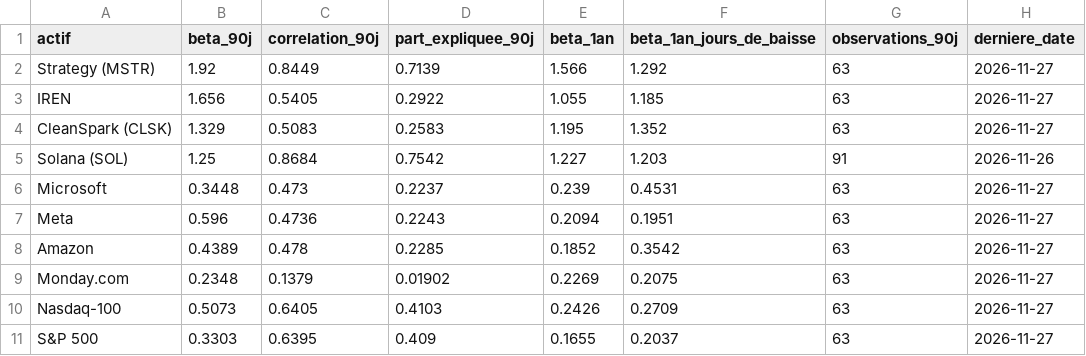
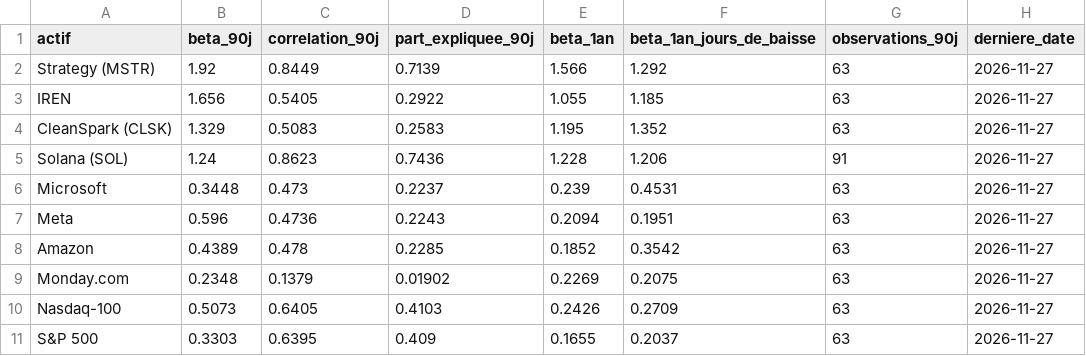
Before and after one commit to valentexi/btc-data, a CSV file: data/betas.csv, drawn as a sheet.

```diff
--- a/data/betas.csv
+++ b/data/betas.csv
@@ -4,3 +4,3 @@ IREN,1.656,0.5405,0.2922,1.055,1.185,63,2026-11-27
 CleanSpark (CLSK),1.329,0.5083,0.2583,1.195,1.352,63,2026-11-27
-Solana (SOL),1.25,0.8684,0.7542,1.227,1.203,91,2026-11-26
+Solana (SOL),1.24,0.8623,0.7436,1.228,1.206,91,2026-11-27
 Microsoft,0.3448,0.473,0.2237,0.239,0.4531,63,2026-11-27
```
Also changed, not shown: data/actifs.csv, data/derives_instantane.csv, 8 other files.
